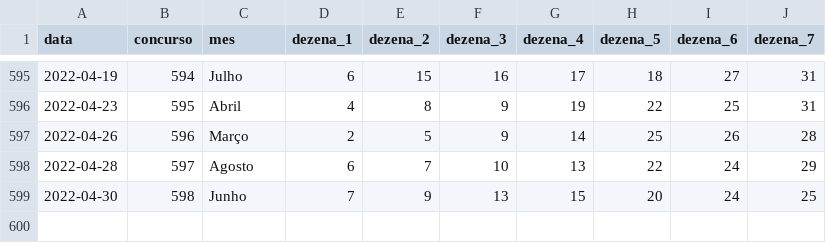
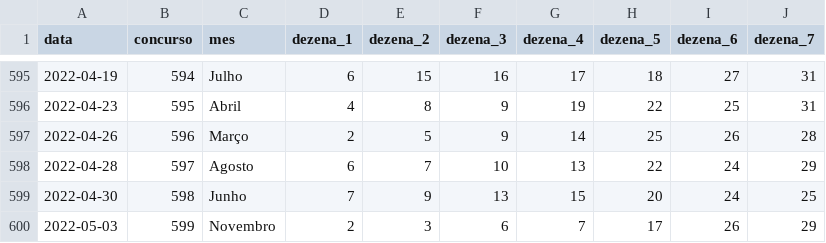
Before and after one commit to damarals/loteria, a CSV file: inst/extdata/diadesorte.csv, drawn as a sheet; only a part is shown, gaps mark what is left out; the diff names each change by its address in the sheet, - before the commit and + after, or states it on an @@ line.

```diff
--- a/inst/extdata/diadesorte.csv
+++ b/inst/extdata/diadesorte.csv
+row 600: 2022-05-03 | 599 | Novembro | 2 | 3 | 6 | 7 | 17 | 26 | 29
```
Also changed, not shown: inst/extdata/duplasena.csv, inst/extdata/lotofacil.csv, 5 other files.
